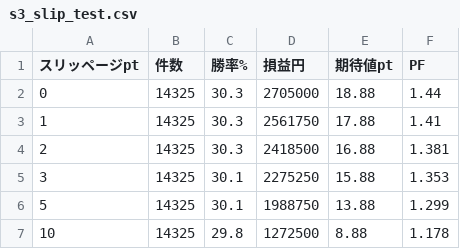
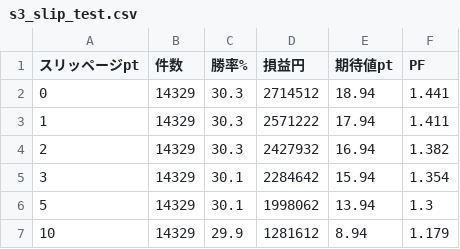
Before and after one commit to naoko888/kabu_trade, a CSV file: s3_slip_test.csv, drawn as a sheet.

```diff
--- a/s3_slip_test.csv
+++ b/s3_slip_test.csv
@@ -1,7 +1,7 @@
 スリッページpt,件数,勝率%,損益円,期待値pt,PF
-0,14325,30.3,2705000,18.88,1.44
-1,14325,30.3,2561750,17.88,1.41
-2,14325,30.3,2418500,16.88,1.381
-3,14325,30.1,2275250,15.88,1.353
-5,14325,30.1,1988750,13.88,1.299
-10,14325,29.8,1272500,8.88,1.178
+0,14329,30.3,2714512,18.94,1.441
+1,14329,30.3,2571222,17.94,1.411
+2,14329,30.3,2427932,16.94,1.382
+3,14329,30.1,2284642,15.94,1.354
+5,14329,30.1,1998062,13.94,1.3
+10,14329,29.9,1281612,8.94,1.179
```
Also changed, not shown: s3_daily_dd.csv, s3_pattern5_cross.csv, 27 other files.
